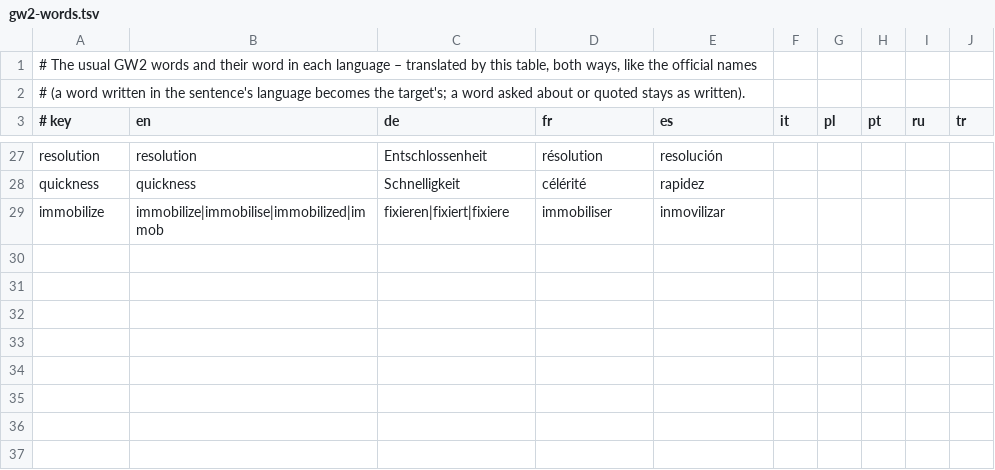
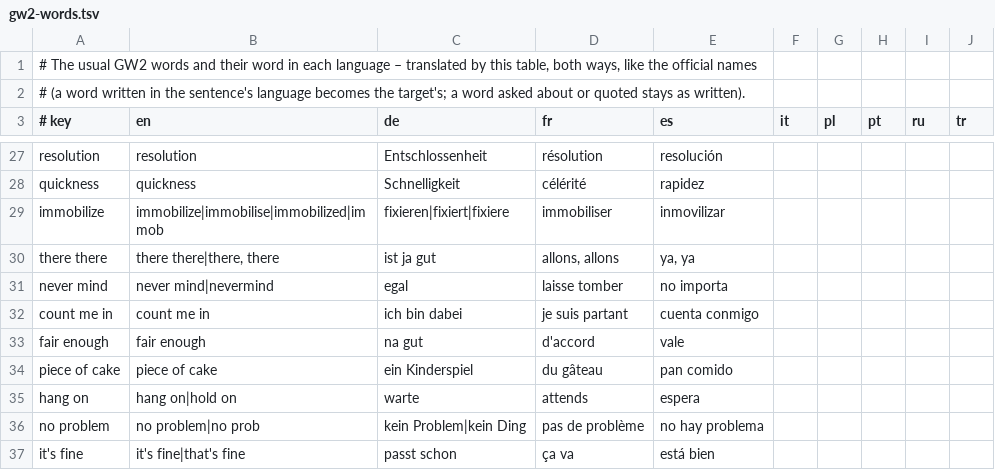
Before and after one commit to Emisan01/gw2chatlator, a TSV file: data/gw2-words.tsv, drawn as a sheet; only a part is shown, gaps mark what is left out.

Commit message:
feat(translate): chat idioms a translator takes word by word (there there, never mind, count me in, fair enough, piece of cake, hang on, kein Ding, passt schon)
Measured first: NLLB wrote "Da, da", "zählen Sie mich", "Fair genug", "Ein Stück Kuchen", dropped "never mind" and
"hang on", made "kein Ding" "Nothing like" and "passt schon" "That's right". Each now as its usual phrase in
de/fr/es (English elsewhere): ist ja gut, egal, ich bin dabei, na gut, ein Kinderspiel, warte, no problem, it's fine.

Evidence: translation_bench nllb, 15 made-up idiom lines both ways: 6/15 → 15/15 meaning ok; corpus 97/106, nothing
lost, 158/158 sentences. core_tests 5192 passed.

```diff
--- a/data/gw2-words.tsv
+++ b/data/gw2-words.tsv
@@ -29 +29,9 @@ quickness	quickness	Schnelligkeit	célérité	rapidez
 immobilize	immobilize|immobilise|immobilized|immob	fixieren|fixiert|fixiere	immobiliser	inmovilizar					
+there there	there there|there, there	ist ja gut	allons, allons	ya, ya					
+never mind	never mind|nevermind	egal	laisse tomber	no importa					
+count me in	count me in	ich bin dabei	je suis partant	cuenta conmigo					
+fair enough	fair enough	na gut	d'accord	vale					
+piece of cake	piece of cake	ein Kinderspiel	du gâteau	pan comido					
+hang on	hang on|hold on	warte	attends	espera					
+no problem	no problem|no prob	kein Problem|kein Ding	pas de problème	no hay problema					
+it's fine	it's fine|that's fine	passt schon	ça va	está bien					
```
Also changed, not shown: 2 other files.
